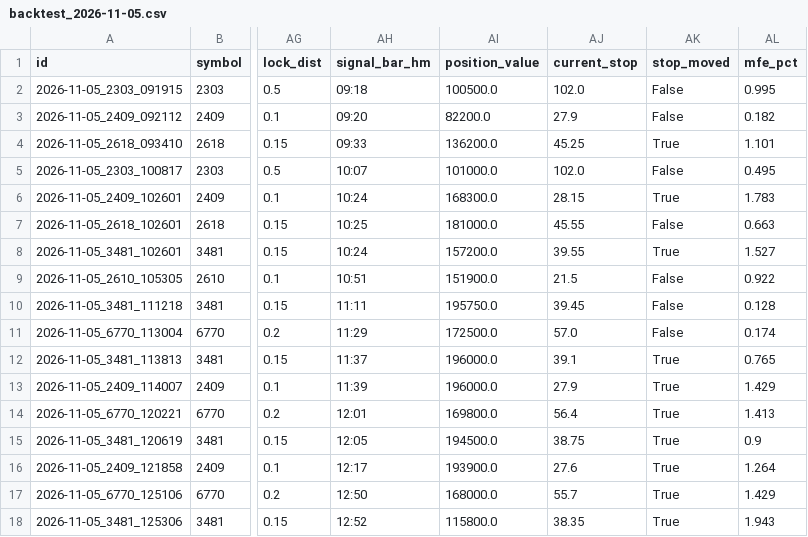
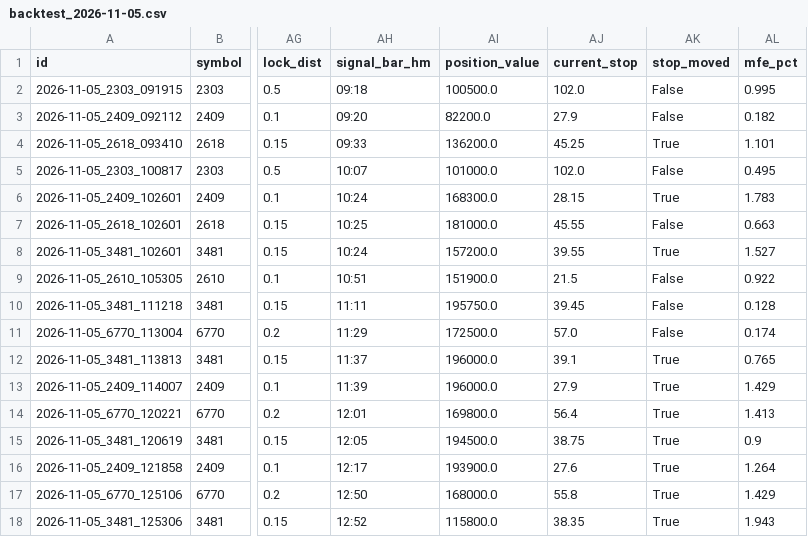
Before and after one commit to IronManjames1111/taiwan-stock-daytrade-bot-PL, a CSV file: history_records/backtest_2026-11-05.csv, drawn as a sheet; only a part is shown, gaps mark what is left out; the diff names each change by its address in the sheet, - before the commit and + after, or states it on an @@ line.

```diff
--- a/history_records/backtest_2026-11-05.csv
+++ b/history_records/backtest_2026-11-05.csv
-AJ17 (current_stop): 55.7
+AJ17 (current_stop): 55.8
```
Also changed, not shown: 5 other files.
